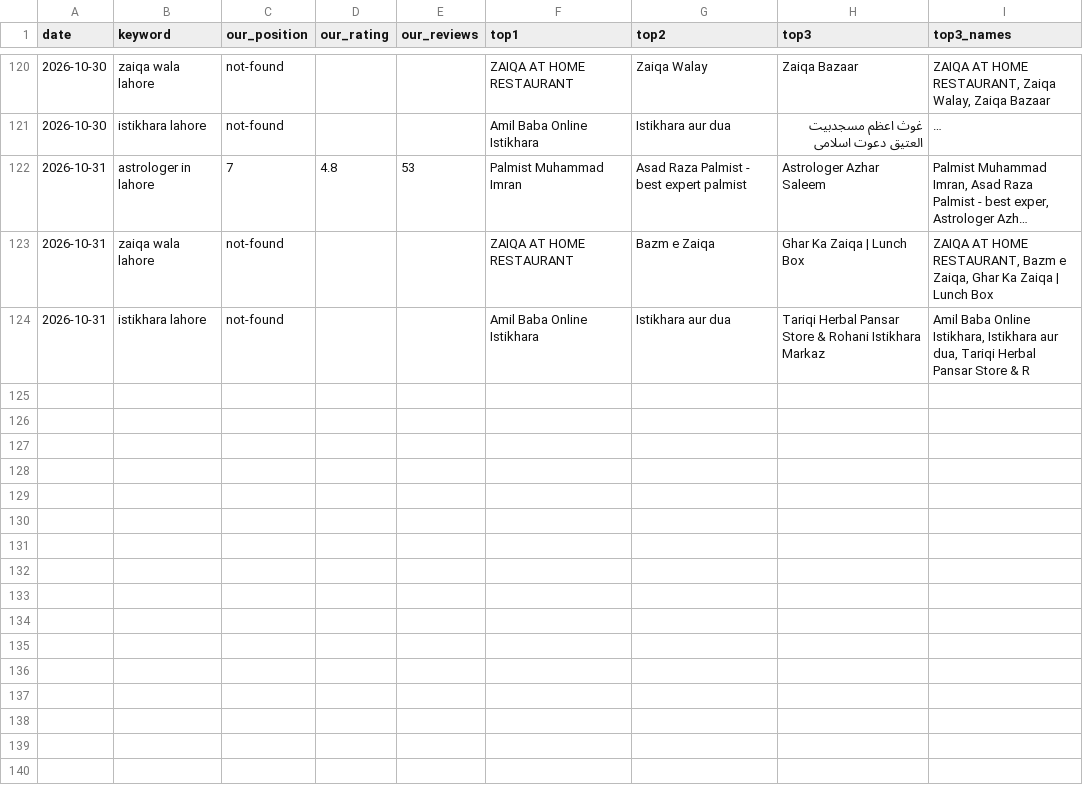
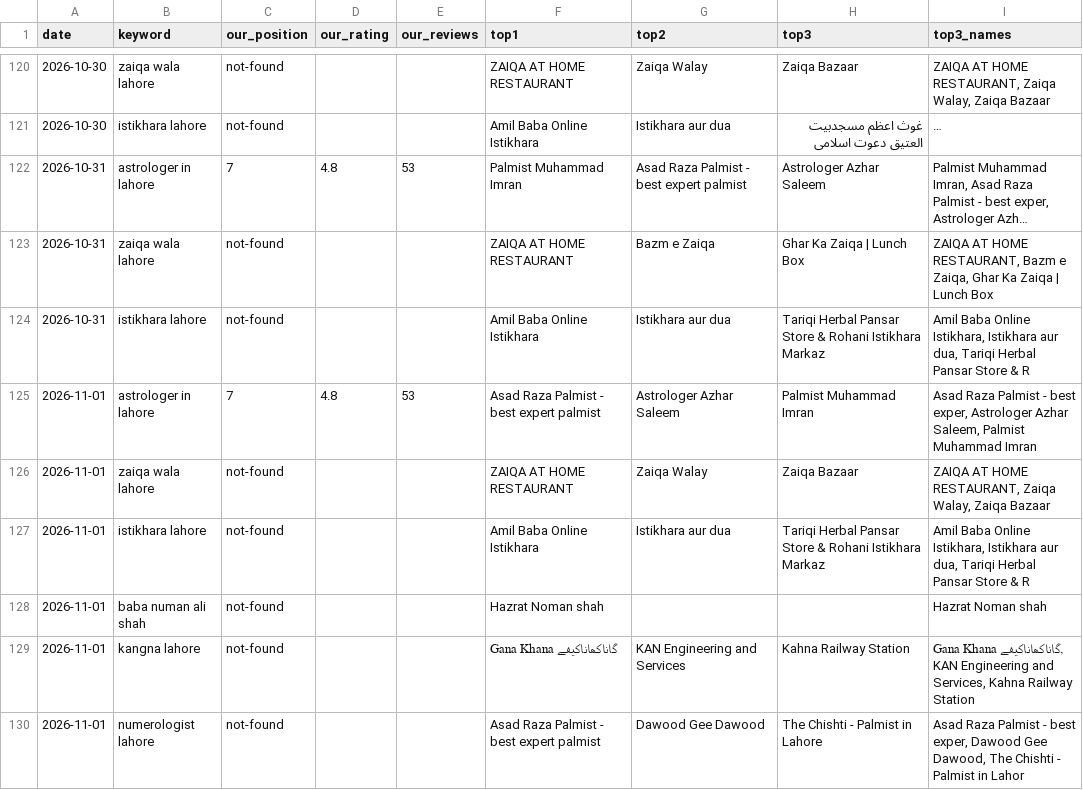
Before and after one commit to syednumanalishah/syednumanalishah.github.io, a CSV file: agent/history.csv, drawn as a sheet; only a part is shown, gaps mark what is left out; long unchanged cells end in …; the diff names each change by its address in the sheet, - before the commit and + after, or states it on an @@ line.

```diff
--- a/agent/history.csv
+++ b/agent/history.csv
+row 125: 2026-11-01 | astrologer in lahore | 7 | 4.8 | 53 | Asad Raza Palmist - best expert palmist | Astrologer Azhar Saleem | Palmist Muhammad Imran | Asad Raza Palmist - best exper, Astrologer Azhar Saleem, Palmist Muhammad Imran
+row 126: 2026-11-01 | zaiqa wala lahore | not-found |  |  | ZAIQA AT HOME RESTAURANT | Zaiqa Walay | Zaiqa Bazaar | ZAIQA AT HOME RESTAURANT, Zaiqa Walay, Zaiqa Bazaar
+row 127: 2026-11-01 | istikhara lahore | not-found |  |  | Amil Baba Online Istikhara | Istikhara aur dua | Tariqi Herbal Pansar Store & Rohani Istikhara Markaz | Amil Baba Online Istikhara, Istikhara aur dua, Tariqi Herbal Pansar Store & R
+row 128: 2026-11-01 | baba numan ali shah | not-found |  |  | Hazrat Noman shah |  |  | Hazrat Noman shah
+row 129: 2026-11-01 | kangna lahore | not-found |  |  | Gana Khana گاناکھاناکیفے | KAN Engineering and Services | Kahna Railway Station | Gana Khana گاناکھاناکیفے, KAN Engineering and Services, Kahna Railway Station
+row 130: 2026-11-01 | numerologist lahore | not-found |  |  | Asad Raza Palmist - best expert palmist | Dawood Gee Dawood | The Chishti - Palmist in Lahore | Asad Raza Palmist - best exper, Dawood Gee Dawood, The Chishti - Palmist in Lahor
```
Also changed, not shown: 2 other files.
